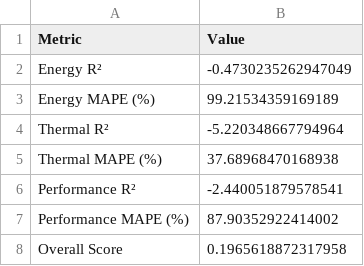
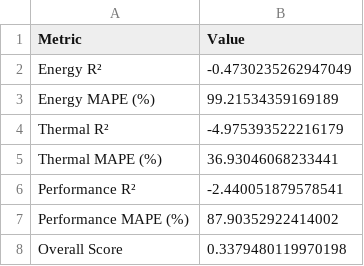
Before and after one commit to psantana5/hpc-energy-model, a CSV file: modeling/modeling_output/validation/validation_summary.csv, drawn as a sheet.

Commit message:
feat(modeling): pipeline v0.3 with overall score 0.338, energy R² improved to 0.705

```diff
--- a/modeling/modeling_output/validation/validation_summary.csv
+++ b/modeling/modeling_output/validation/validation_summary.csv
@@ -3,6 +3,6 @@ Energy R²,-0.4730235262947049
 Energy MAPE (%),99.21534359169189
-Thermal R²,-5.220348667794964
-Thermal MAPE (%),37.68968470168938
+Thermal R²,-4.975393522216179
+Thermal MAPE (%),36.93046068233441
 Performance R²,-2.440051879578541
 Performance MAPE (%),87.90352922414002
-Overall Score,0.1965618872317958
+Overall Score,0.3379480119970198
```
Also changed, not shown: 8 other files.
